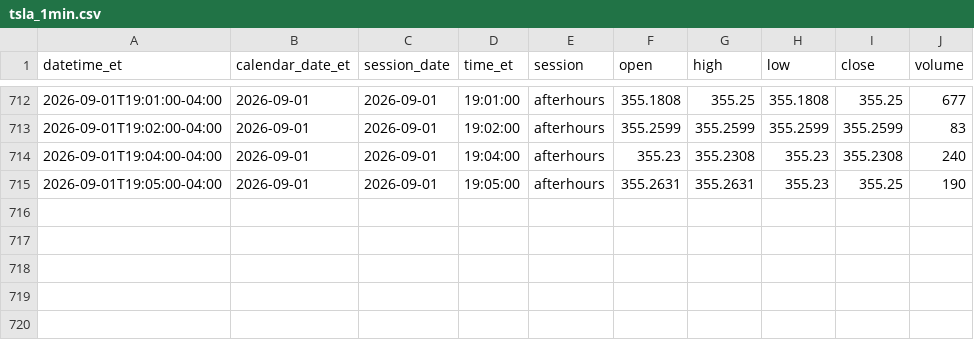
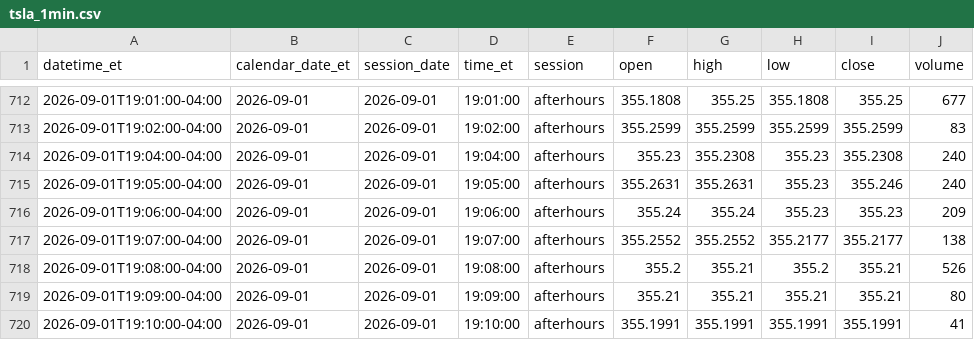
Before and after one commit to senthilaimhighrealty/tsla-chatgpt-primary, a CSV file: tsla_1min.csv, drawn as a sheet; only a part is shown, gaps mark what is left out.

Commit message:
schwab v2 truncate+load current session 2026-09-01 rows=719

```diff
--- a/tsla_1min.csv
+++ b/tsla_1min.csv
@@ -714,2 +714,7 @@ datetime_et,calendar_date_et,session_date,time_et,session,open,high,low,close,vo
 2026-09-01T19:04:00-04:00,2026-09-01,2026-09-01,19:04:00,afterhours,355.23,355.2308,355.23,355.2308,240
-2026-09-01T19:05:00-04:00,2026-09-01,2026-09-01,19:05:00,afterhours,355.2631,355.2631,355.23,355.25,190
+2026-09-01T19:05:00-04:00,2026-09-01,2026-09-01,19:05:00,afterhours,355.2631,355.2631,355.23,355.246,240
+2026-09-01T19:06:00-04:00,2026-09-01,2026-09-01,19:06:00,afterhours,355.24,355.24,355.23,355.23,209
+2026-09-01T19:07:00-04:00,2026-09-01,2026-09-01,19:07:00,afterhours,355.2552,355.2552,355.2177,355.2177,138
+2026-09-01T19:08:00-04:00,2026-09-01,2026-09-01,19:08:00,afterhours,355.2,355.21,355.2,355.21,526
+2026-09-01T19:09:00-04:00,2026-09-01,2026-09-01,19:09:00,afterhours,355.21,355.21,355.21,355.21,80
+2026-09-01T19:10:00-04:00,2026-09-01,2026-09-01,19:10:00,afterhours,355.1991,355.1991,355.1991,355.1991,41
```
